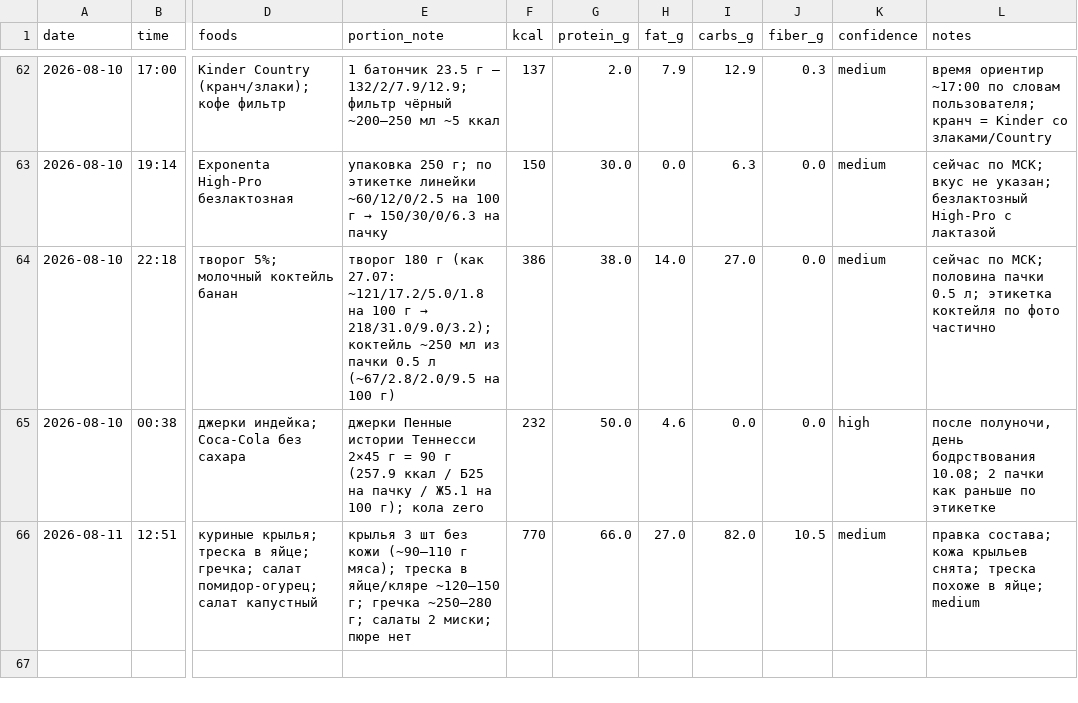
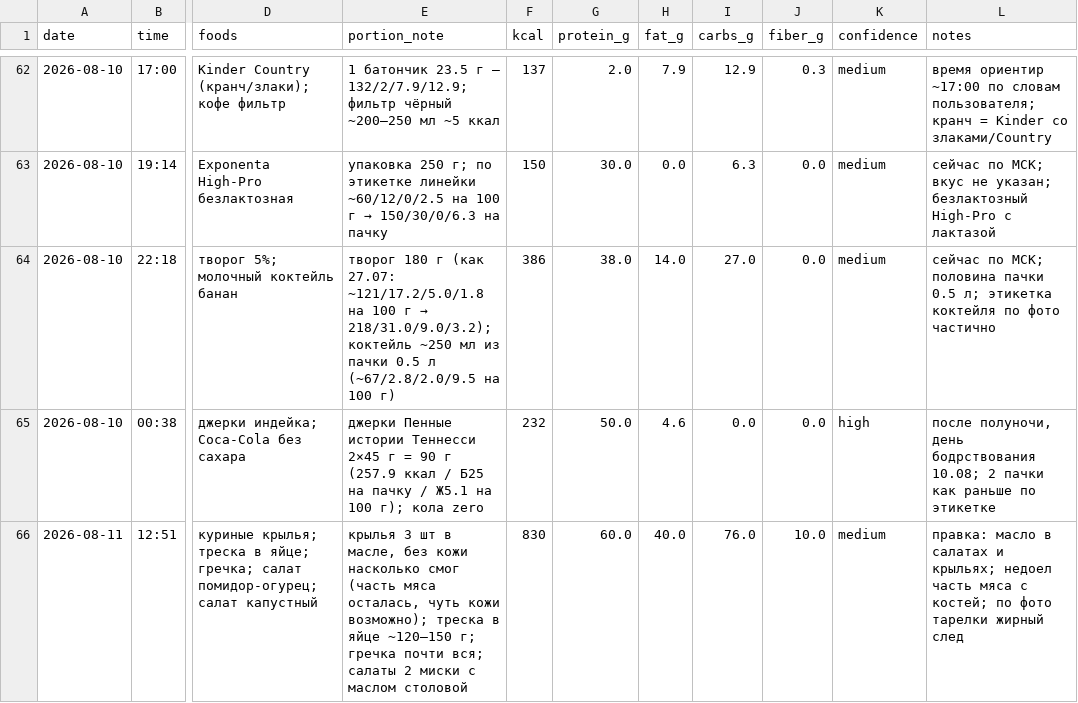
Before and after one commit to xamartinsa/goals, a CSV file: nutrition/log.csv, drawn as a sheet; only a part is shown, gaps mark what is left out; the diff names each change by its address in the sheet, - before the commit and + after, or states it on an @@ line.

```diff
--- a/nutrition/log.csv
+++ b/nutrition/log.csv
-E66 (portion_note): …3 шт без кожи (~90–110 г мяса); треска в яйце/клярe ~120–150 г; гречка ~250–280 г; салаты 2 миски; пюре нет
+E66 (portion_note): …3 шт в масле, без кожи насколько смог (часть мяса осталась, чуть кожи возможно); треска в яйце ~120–150 г; гречка почти вся; салаты 2 миски с маслом столовой
-F66 (kcal): 770
+F66 (kcal): 830
-G66 (protein_g): 66.0
+G66 (protein_g): 60.0
-H66 (fat_g): 27.0
+H66 (fat_g): 40.0
-I66 (carbs_g): 82.0
+I66 (carbs_g): 76.0
-J66 (fiber_g): 10.5
+J66 (fiber_g): 10.0
-L66 (notes): правка состава; кожа крыльев снята; треска похоже в яйце; medium
+L66 (notes): правка: масло в салатах и крыльях; недоел часть мяса с костей; по фото тарелки жирный след
```
Also changed, not shown: 2 other files.
